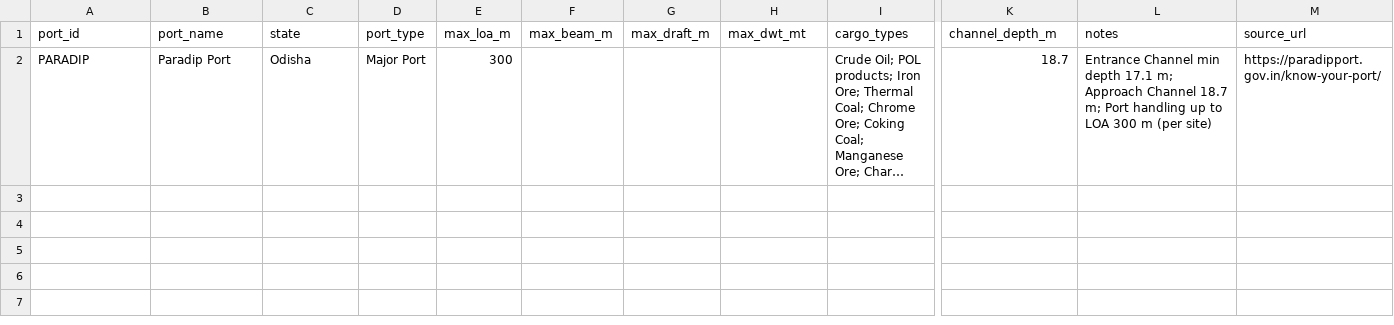
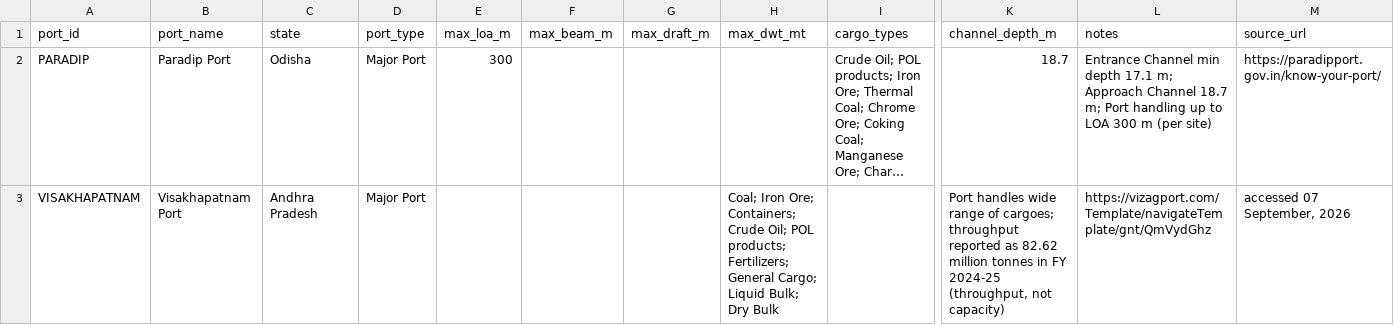
Before and after one commit to TeamAnirveda/Freight-Iq, a CSV file: data/processed/ports/ports_master.csv, drawn as a sheet; only a part is shown, gaps mark what is left out; long unchanged cells end in …; rows hold the shown columns only; the diff names each change by its address in the sheet, - before the commit and + after, or states it on an @@ line.

```diff
--- a/data/processed/ports/ports_master.csv
+++ b/data/processed/ports/ports_master.csv
+row 3: VISAKHAPATNAM | Visakhapatnam Port | Andhra Pradesh | Major Port |  |  |  | Coal; Iron Ore; Containers; Crude Oil; POL products; Fertilizers; General Cargo; Liquid Bulk; Dry Bulk |  | Port handles wide range of cargoes; throughput reported as 82.62 million tonnes in FY 2024-25 (throughput, not capacity) | https://vizagport.com/Template/navigateTemplate/gnt/QmVydGhz | accessed 07 September, 2026
```
Also changed, not shown: data/processed/ports/port_berths.csv, 1 other file.
